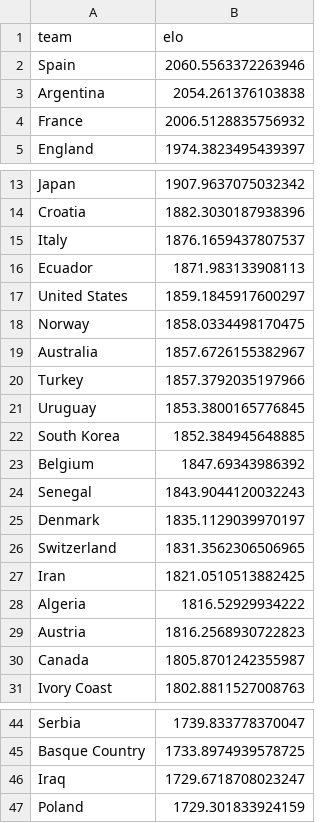
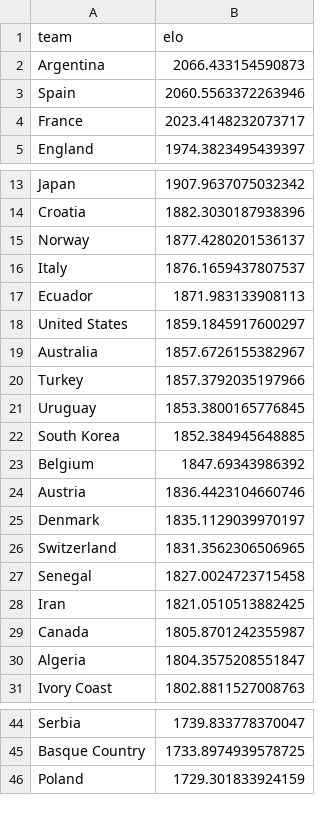
Before and after one commit to AdriBlanco0/worldcup2026-predictor, a CSV file: data/processed/elo_ratings_2026.csv, drawn as a sheet; only a part is shown, gaps mark what is left out; the diff covers the shown part only.

```diff
--- a/data/processed/elo_ratings_2026.csv
+++ b/data/processed/elo_ratings_2026.csv
@@ -1,5 +1,5 @@
 team,elo
+Argentina,2066.433154590873
 Spain,2060.5563372263946
-Argentina,2054.261376103838
-France,2006.5128835756932
+France,2023.4148232073717
 England,1974.3823495439397
@@ -14,2 +14,3 @@ Japan,1907.9637075032342
 Croatia,1882.3030187938396
+Norway,1877.4280201536137
 Italy,1876.1659437807537
@@ -17,3 +18,2 @@ Ecuador,1871.983133908113
 United States,1859.1845917600297
-Norway,1858.0334498170475
 Australia,1857.6726155382967
@@ -23,9 +23,9 @@ South Korea,1852.384945648885
 Belgium,1847.69343986392
-Senegal,1843.9044120032243
+Austria,1836.4423104660746
 Denmark,1835.1129039970197
 Switzerland,1831.3562306506965
+Senegal,1827.0024723715458
 Iran,1821.0510513882425
-Algeria,1816.52929934222
-Austria,1816.2568930722823
 Canada,1805.8701242355987
+Algeria,1804.3575208551847
 Ivory Coast,1802.8811527008763
@@ -45,3 +45,2 @@ Serbia,1739.833778370047
 Basque Country,1733.8974939578725
-Iraq,1729.6718708023247
 Poland,1729.301833924159
```
Also changed, not shown: 2 added rows and 1 removed row elsewhere in this file, data/processed/model_performance.csv, data/processed/predictions_2026_group_stage_v1.csv, 5 other files.
